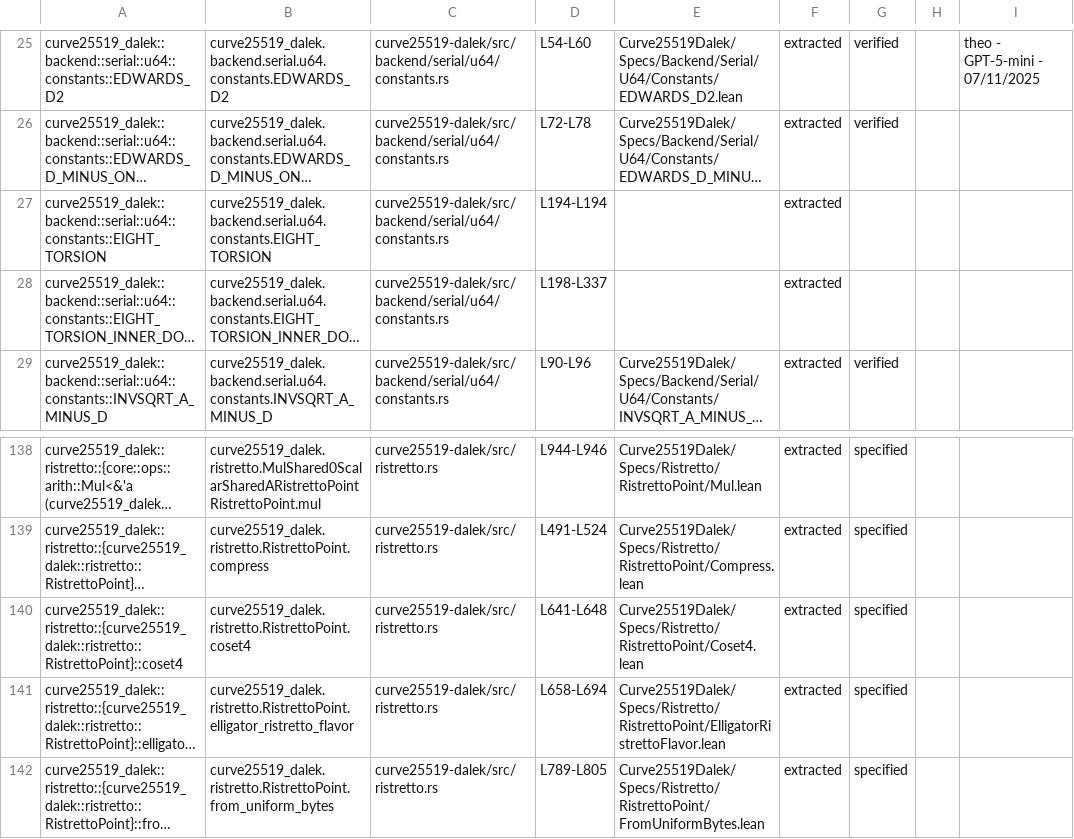
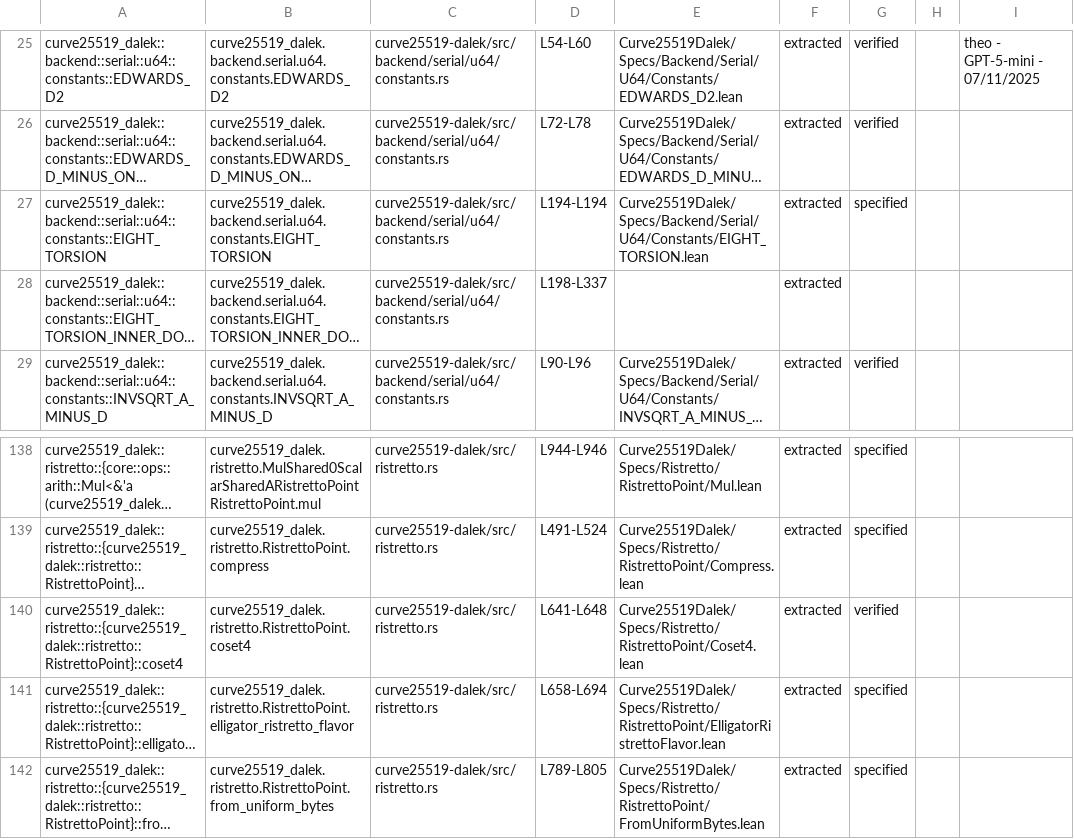
Before and after one commit to Beneficial-AI-Foundation/curve25519-dalek-lean-verify, a CSV file: status.csv, drawn as a sheet; only a part is shown, gaps mark what is left out; long unchanged cells end in …; the diff names each change by its address in the sheet, - before the commit and + after, or states it on an @@ line.

Commit message:
Proof for RistrettoPoint::coset4 + Spec theorem for EIGHT_TORSION.lean (#540)
* Create initial draft for spec theorem file for EIGHT_TORSION.lean

* Sync status

* Write mathematical NL description and formal spec theorem for EIGHT_TORSION

* Work further on EIGHT_TORSION.lean

* Implement partial proof for EIGHT_TORSION.lean

* Implement proof sceleton for Coset4.lean

* Complete proof of Coset4.lean

* Sync status

* Remove constructor nesting in Coset4.lean proof

```diff
--- a/status.csv
+++ b/status.csv
-E27: (empty)
+E27: Curve25519Dalek/Specs/Backend/Serial/U64/Constants/EIGHT_TORSION.lean
-G27: (empty)
+G27: specified
-G140: specified
+G140: verified
```
Also changed, not shown: 4 other files.
